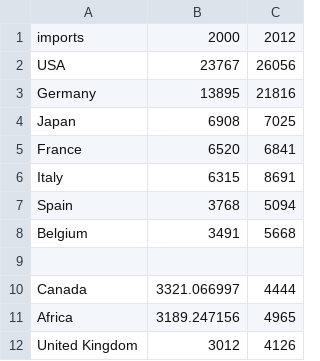
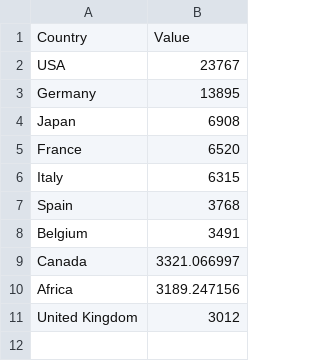
Before and after one commit to SangJinHyun/NarrativeViz, a CSV file: imports.csv, drawn as a sheet; removed rows and columns are numbered as before the commit, all else as after; the diff names each change by its address in the sheet, - before the commit and + after, or states it on an @@ line.

```diff
--- a/imports.csv
+++ b/imports.csv
-column C, rows 2-8: 26056 | 21816 | 7025 | 6841 | 8691 | 5094 | 5668; rows 10-12: 4444 | 4965 | 4126
-row 1: imports | 2000 | 2012
+row 1: Country | Value
-row 9: (empty)
```
Also changed, not shown: re-exports.csv, 1 other file.
